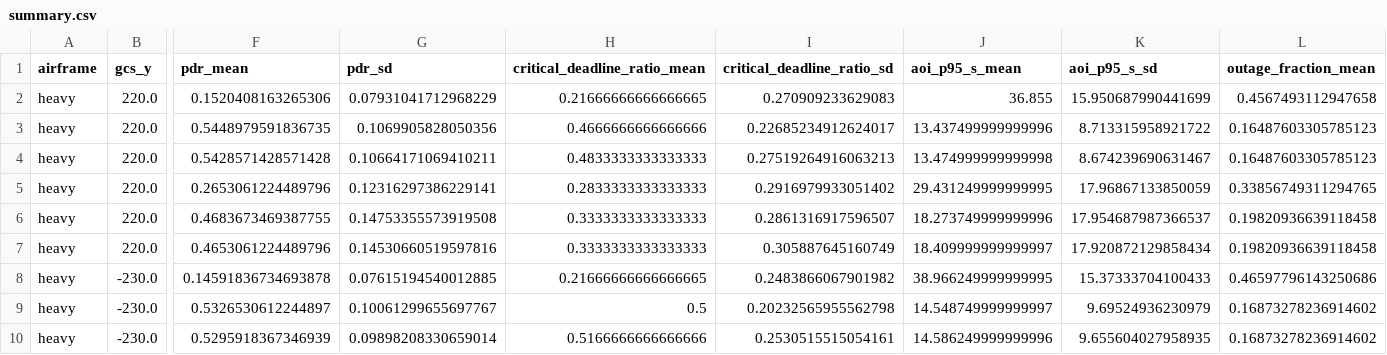
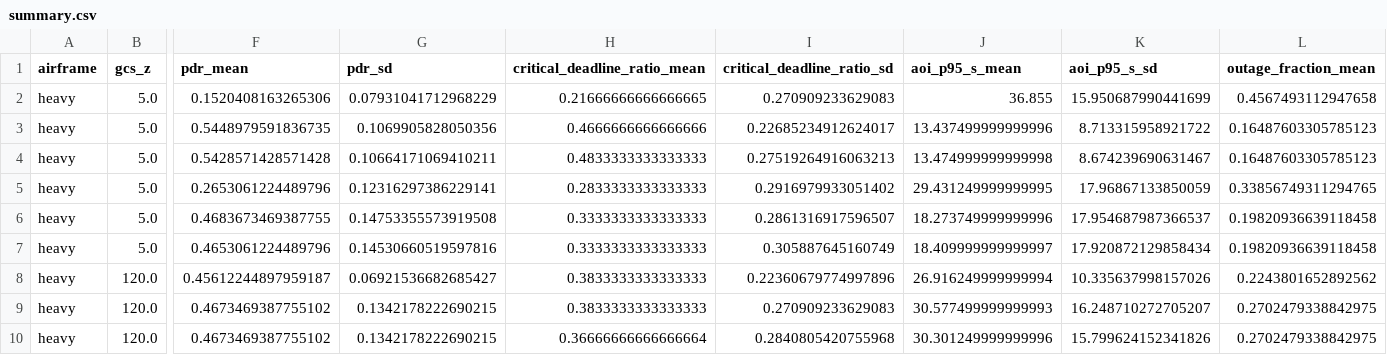
Before and after one commit to lalitkumar790/mars-lora, a CSV file: results/crosslayer/summary.csv, drawn as a sheet; only a part is shown, gaps mark what is left out; the diff covers the shown part only; the diff names each change by its address in the sheet, - before the commit and + after, or states it on an @@ line.

```diff
--- a/results/crosslayer/summary.csv
+++ b/results/crosslayer/summary.csv
-B1: gcs_y
+B1: gcs_z
-B2:B7 (gcs_z): 220.0
+B2:B7 (gcs_z): 5.0
-B8:B10 (gcs_z): -230.0
+B8:B10 (gcs_z): 120.0
-F8 (pdr_mean): 0.14591836734693878
+F8 (pdr_mean): 0.45612244897959187
-G8 (pdr_sd): 0.07615194540012885
+G8 (pdr_sd): 0.06921536682685427
-H8 (critical_deadline_ratio_mean): 0.21666666666666665
+H8 (critical_deadline_ratio_mean): 0.3833333333333333
-I8 (critical_deadline_ratio_sd): 0.2483866067901982
+I8 (critical_deadline_ratio_sd): 0.22360679774997896
-J8 (aoi_p95_s_mean): 38.966249999999995
+J8 (aoi_p95_s_mean): 26.916249999999994
-K8 (aoi_p95_s_sd): 15.37333704100433
+K8 (aoi_p95_s_sd): 10.335637998157026
-L8 (outage_fraction_mean): 0.46597796143250686
+L8 (outage_fraction_mean): 0.2243801652892562
-F9 (pdr_mean): 0.5326530612244897
+F9 (pdr_mean): 0.4673469387755102
-G9 (pdr_sd): 0.10061299655697767
+G9 (pdr_sd): 0.1342178222690215
-H9 (critical_deadline_ratio_mean): 0.5
+H9 (critical_deadline_ratio_mean): 0.3833333333333333
-I9 (critical_deadline_ratio_sd): 0.20232565955562798
+I9 (critical_deadline_ratio_sd): 0.270909233629083
-J9 (aoi_p95_s_mean): 14.548749999999997
+J9 (aoi_p95_s_mean): 30.577499999999993
-K9 (aoi_p95_s_sd): 9.69524936230979
+K9 (aoi_p95_s_sd): 16.248710272705207
-L9:L10 (outage_fraction_mean): 0.16873278236914602
+L9:L10 (outage_fraction_mean): 0.2702479338842975
-F10 (pdr_mean): 0.5295918367346939
+F10 (pdr_mean): 0.4673469387755102
-G10 (pdr_sd): 0.09898208330659014
+G10 (pdr_sd): 0.1342178222690215
-H10 (critical_deadline_ratio_mean): 0.5166666666666666
+H10 (critical_deadline_ratio_mean): 0.36666666666666664
-I10 (critical_deadline_ratio_sd): 0.2530515515054161
+I10 (critical_deadline_ratio_sd): 0.2840805420755968
-J10 (aoi_p95_s_mean): 14.586249999999996
+J10 (aoi_p95_s_mean): 30.301249999999996
-K10 (aoi_p95_s_sd): 9.655604027958935
+K10 (aoi_p95_s_sd): 15.799624152341826
```
Also changed, not shown: 118 edited cells elsewhere in this file, 2 other files.
